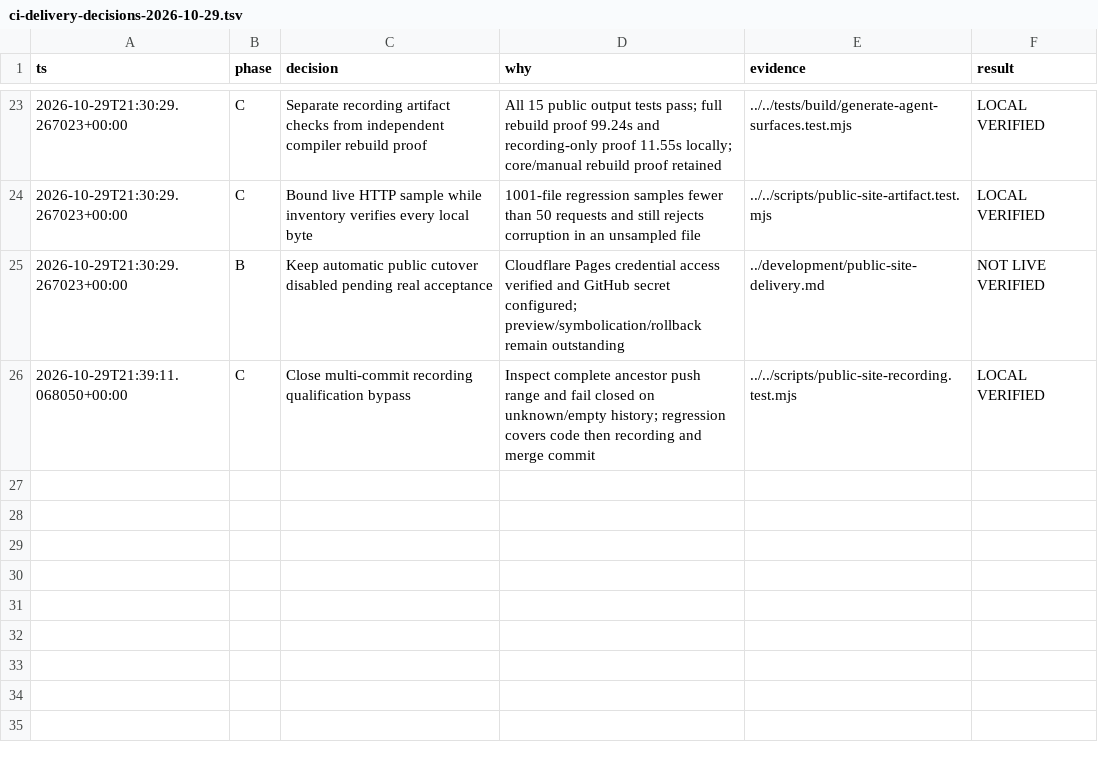
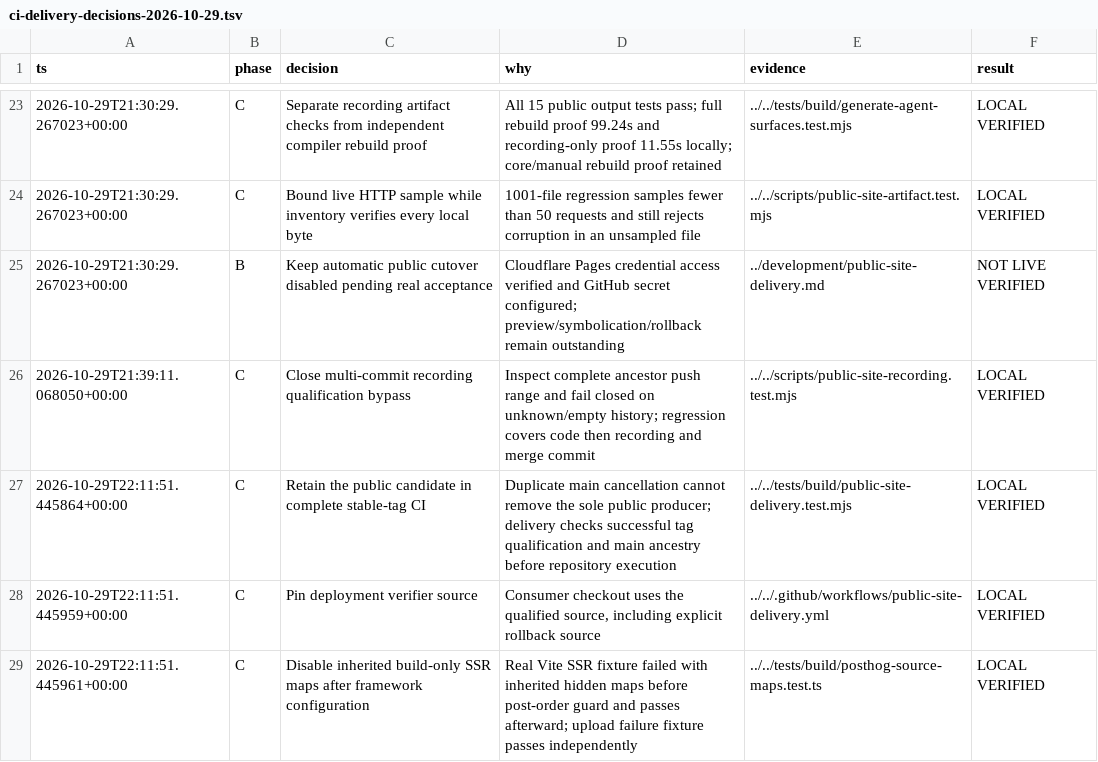
Before and after one commit to getopenpost/openpost, a TSV file: docs/research/ci-delivery-decisions-2026-10-29.tsv, drawn as a sheet; only a part is shown, gaps mark what is left out.

Commit message:
fix(ci): preserve release delivery provenance and isolated build checks

```diff
--- a/docs/research/ci-delivery-decisions-2026-10-29.tsv
+++ b/docs/research/ci-delivery-decisions-2026-10-29.tsv
@@ -26 +26,4 @@ ts	phase	decision	why	evidence	result
 2026-10-29T21:39:11.068050+00:00	C	Close multi-commit recording qualification bypass	Inspect complete ancestor push range and fail closed on unknown/empty history; regression covers code then recording and merge commit	../../scripts/public-site-recording.test.mjs	LOCAL VERIFIED
+2026-10-29T22:11:51.445864+00:00	C	Retain the public candidate in complete stable-tag CI	Duplicate main cancellation cannot remove the sole public producer; delivery checks successful tag qualification and main ancestry before repository execution	../../tests/build/public-site-delivery.test.mjs	LOCAL VERIFIED
+2026-10-29T22:11:51.445959+00:00	C	Pin deployment verifier source	Consumer checkout uses the qualified source, including explicit rollback source	../../.github/workflows/public-site-delivery.yml	LOCAL VERIFIED
+2026-10-29T22:11:51.445961+00:00	C	Disable inherited build-only SSR maps after framework configuration	Real Vite SSR fixture failed with inherited hidden maps before post-order guard and passes afterward; upload failure fixture passes independently	../../tests/build/posthog-source-maps.test.ts	LOCAL VERIFIED
```
Also changed, not shown: 13 other files.
